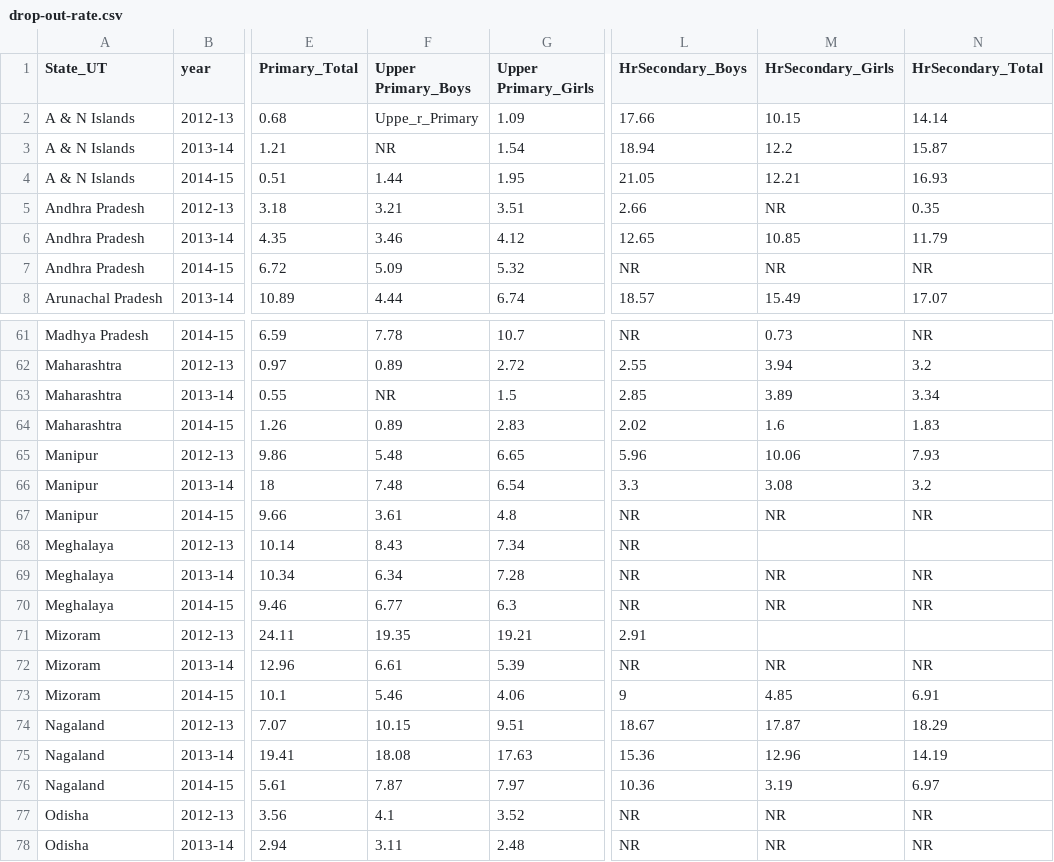
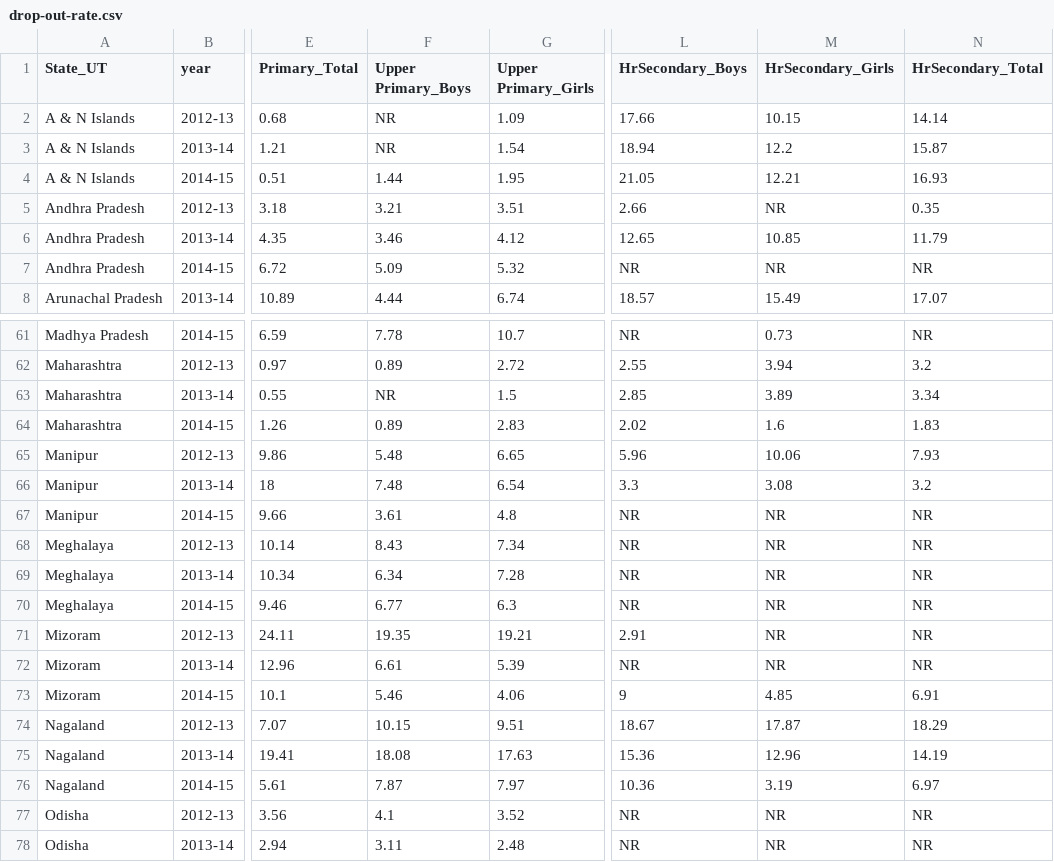
Before and after one commit to djoij/Assignment-1, a CSV file: datagov/Education/drop-out-rate.csv, drawn as a sheet; only a part is shown, gaps mark what is left out; the diff names each change by its address in the sheet, - before the commit and + after, or states it on an @@ line.

```diff
--- a/datagov/Education/drop-out-rate.csv
+++ b/datagov/Education/drop-out-rate.csv
-F2 (Upper Primary_Boys): Uppe_r_Primary
+F2 (Upper Primary_Boys): NR
-M68 (HrSecondary_Girls): (empty)
+M68 (HrSecondary_Girls): NR
-N68 (HrSecondary_Total): (empty)
+N68 (HrSecondary_Total): NR
-M71 (HrSecondary_Girls): (empty)
+M71 (HrSecondary_Girls): NR
-N71 (HrSecondary_Total): (empty)
+N71 (HrSecondary_Total): NR
```
Also changed, not shown: 2 other files.
